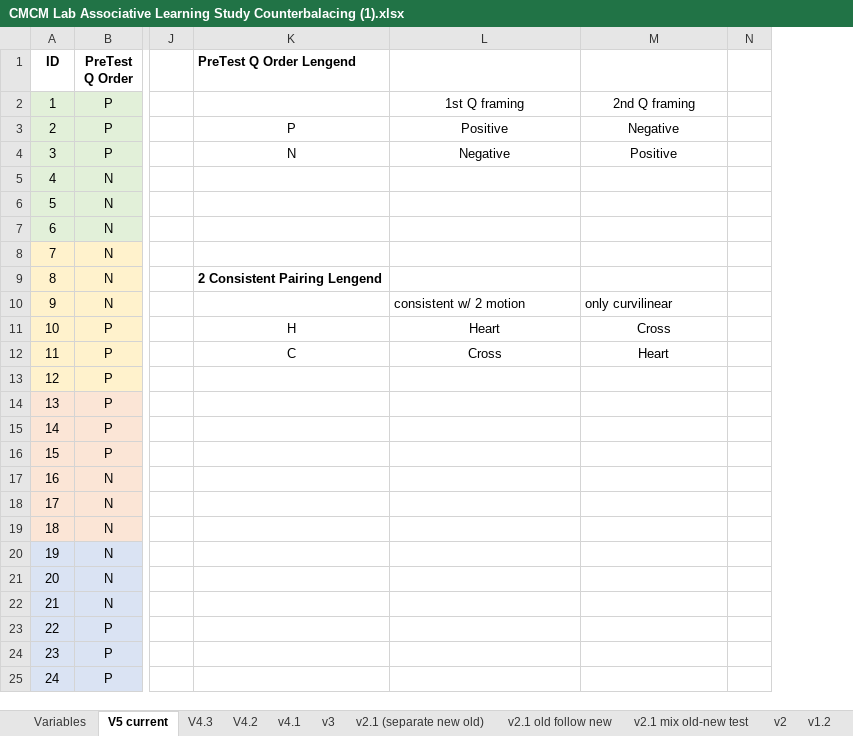
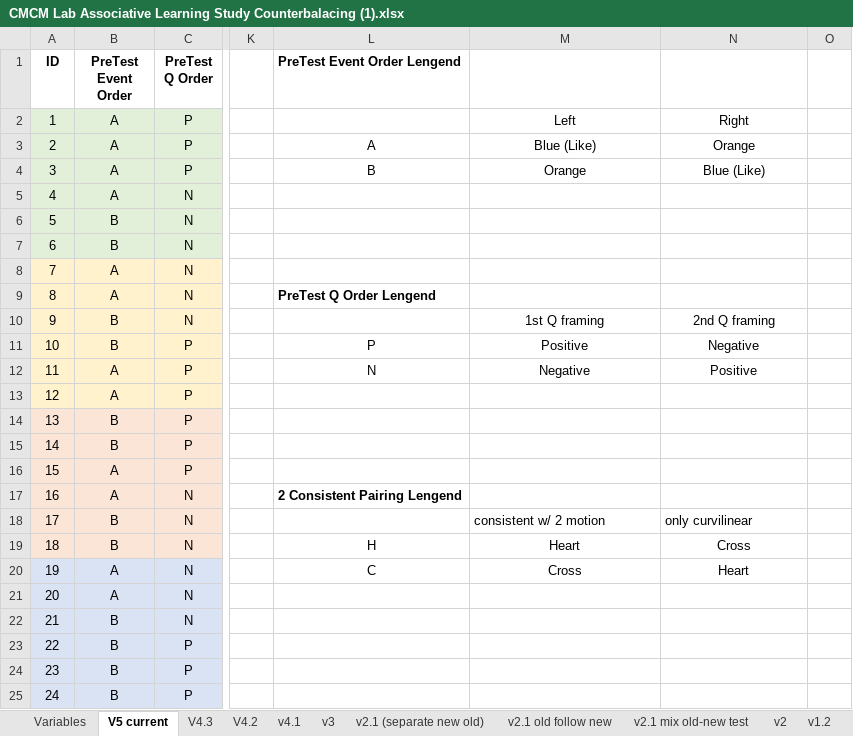
Before and after one commit to JMiao2/CMCM-JM-Project, an Excel workbook: CMCM Lab Associative Learning Study Counterbalacing (1).xlsx, sheet V5 current, drawn as a sheet; only a part is shown, gaps mark what is left out; values as stored, in another font and other column widths than the file's, no borders; addresses are those after the commit; the diff names each change by its address in the sheet, - before the commit and + after, or states it on an @@ line.

Commit message:
added pretest event order counterbalance

```diff
--- a/CMCM Lab Associative Learning Study Counterbalacing (1).xlsx (sheet V5 current)
+++ b/CMCM Lab Associative Learning Study Counterbalacing (1).xlsx (sheet V5 current)
+column B (PreTest Event Order), rows 2-25: A | A | A | A | B | B | A | A | B | B | A | A | B | B | A | A | B | B | A | A | B | B | B | B
-L1: PreTest Q Order Lengend
+L1: PreTest Event Order Lengend
-M2: 1st Q framing
+M2: Left
-N2: 2nd Q framing
+N2: Right
-L3 (PreTest Event Order Lengend): P
+L3 (PreTest Event Order Lengend): A
-M3: Positive
+M3: Blue (Like)
-N3: Negative
+N3: Orange
-L4 (PreTest Event Order Lengend): N
+L4 (PreTest Event Order Lengend): B
-M4: Negative
+M4: Orange
-N4: Positive
+N4: Blue (Like)
-L9 (PreTest Event Order Lengend): 2 Consistent Pairing Lengend
+L9 (PreTest Event Order Lengend): PreTest Q Order Lengend
-M10: consistent w/ 2 motion
+M10: 1st Q framing
-M10:N10 alignment: left
+M10:N10 alignment: center
-N10: only curvilinear
+N10: 2nd Q framing
-L11 (PreTest Event Order Lengend): H
+L11 (PreTest Event Order Lengend): P
-M11: Heart
+M11: Positive
-N11: Cross
+N11: Negative
-L12 (PreTest Event Order Lengend): C
+L12 (PreTest Event Order Lengend): N
-M12: Cross
+M12: Negative
-N12: Heart
+N12: Positive
-L17 (PreTest Event Order Lengend): (empty)
+L17 (PreTest Event Order Lengend): 2 Consistent Pairing Lengend
-M18: (empty)
+M18: consistent w/ 2 motion
-N18: (empty)
+N18: only curvilinear
-L19 (PreTest Event Order Lengend): (empty)
+L19 (PreTest Event Order Lengend): H
-M19: (empty)
+M19: Heart
-N19: (empty)
+N19: Cross
-L20 (PreTest Event Order Lengend): (empty)
+L20 (PreTest Event Order Lengend): C
-M20: (empty)
+M20: Cross
-N20: (empty)
+N20: Heart
```
Also changed, not shown: sheet Variables.
